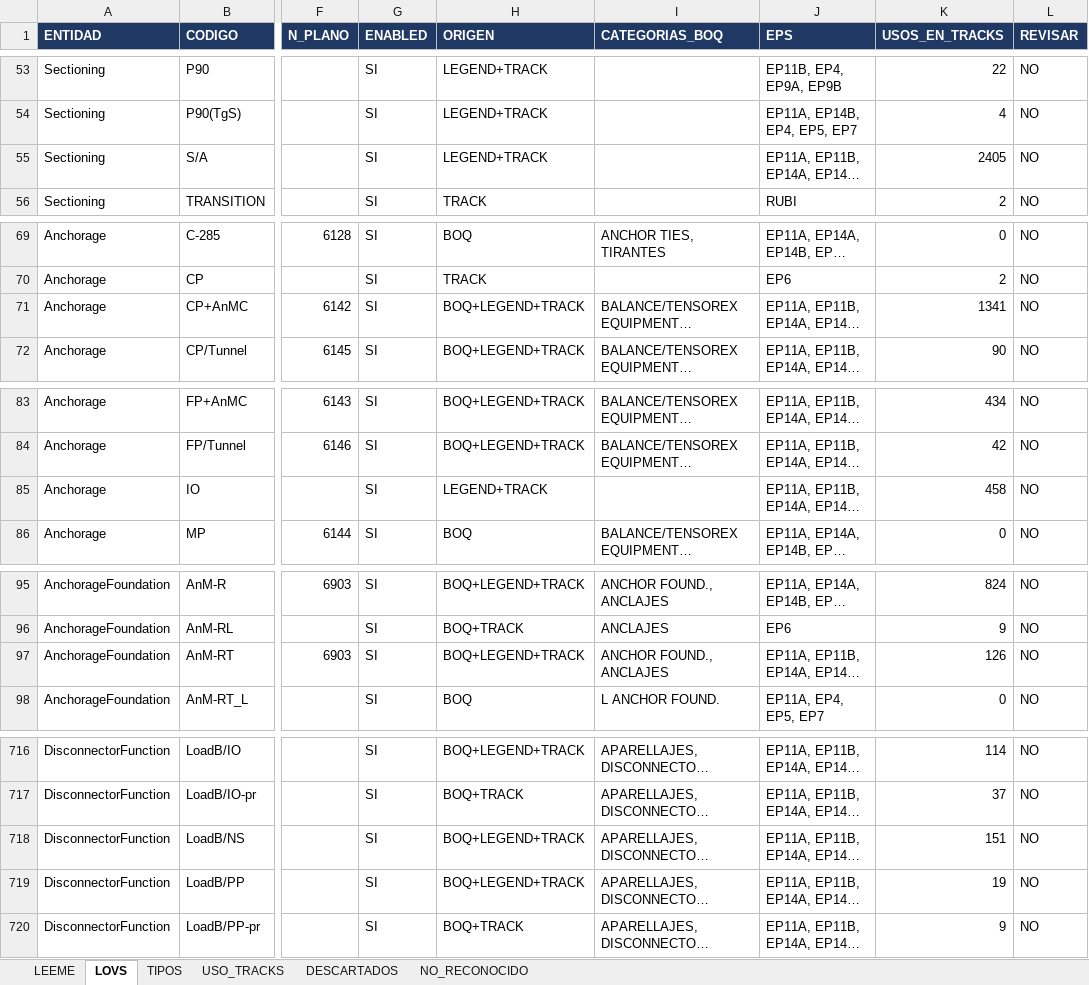
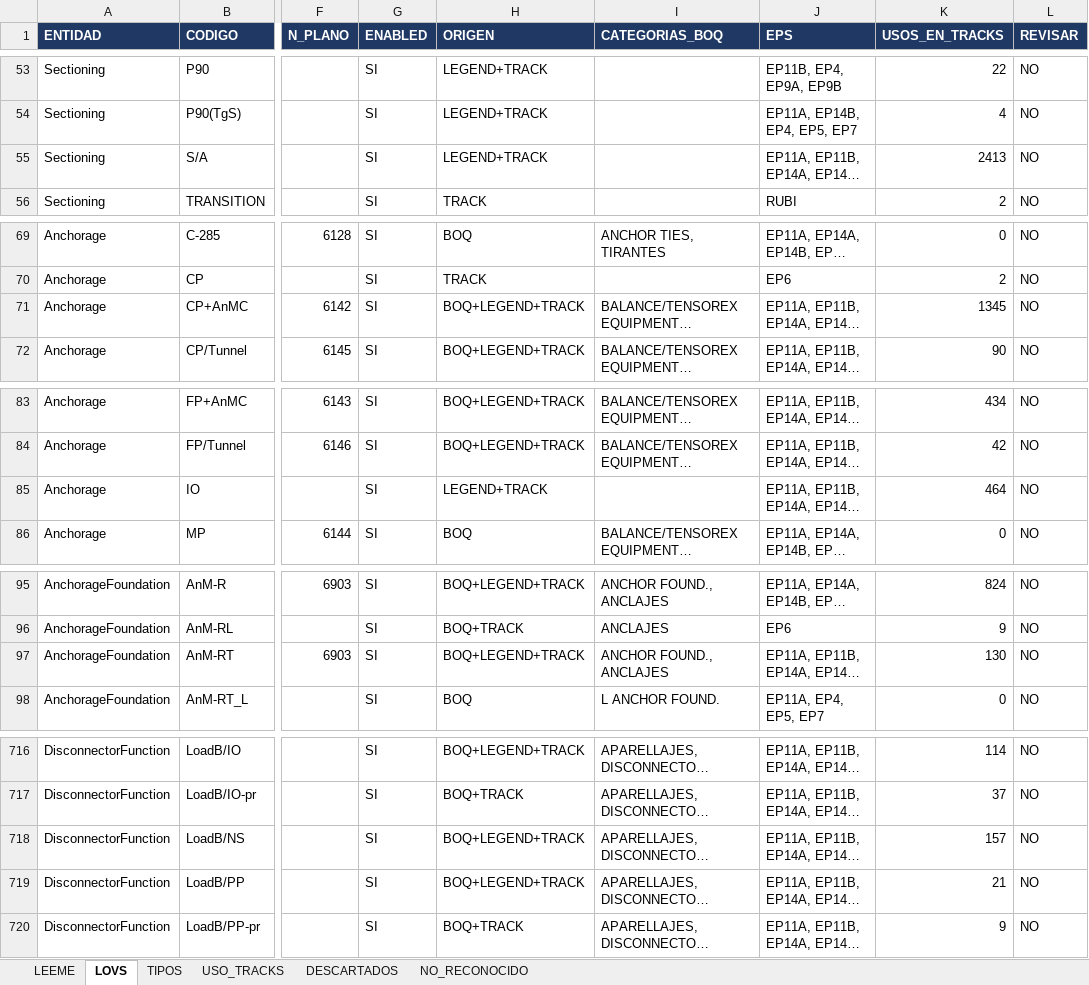
Before and after one commit to alexwarrior1991/mto-configuration, an Excel workbook: data/lov-master.xlsx, sheet LOVS, drawn as a sheet; only a part is shown, gaps mark what is left out; long unchanged cells end in …; values as stored, in another font and other column widths than the file's, no borders; the diff covers the shown part only; the diff names each change by its address in the sheet, - before the commit and + after, or states it on an @@ line.

```diff
--- a/data/lov-master.xlsx (sheet LOVS)
+++ b/data/lov-master.xlsx (sheet LOVS)
-K55 (USOS_EN_TRACKS): 2405
+K55 (USOS_EN_TRACKS): 2413
-K71 (USOS_EN_TRACKS): 1341
+K71 (USOS_EN_TRACKS): 1345
-K85 (USOS_EN_TRACKS): 458
+K85 (USOS_EN_TRACKS): 464
-K97 (USOS_EN_TRACKS): 126
+K97 (USOS_EN_TRACKS): 130
-K718 (USOS_EN_TRACKS): 151
+K718 (USOS_EN_TRACKS): 157
-K719 (USOS_EN_TRACKS): 19
+K719 (USOS_EN_TRACKS): 21
```
Also changed, not shown: 23 edited cells elsewhere in this sheet, 4 other files.
